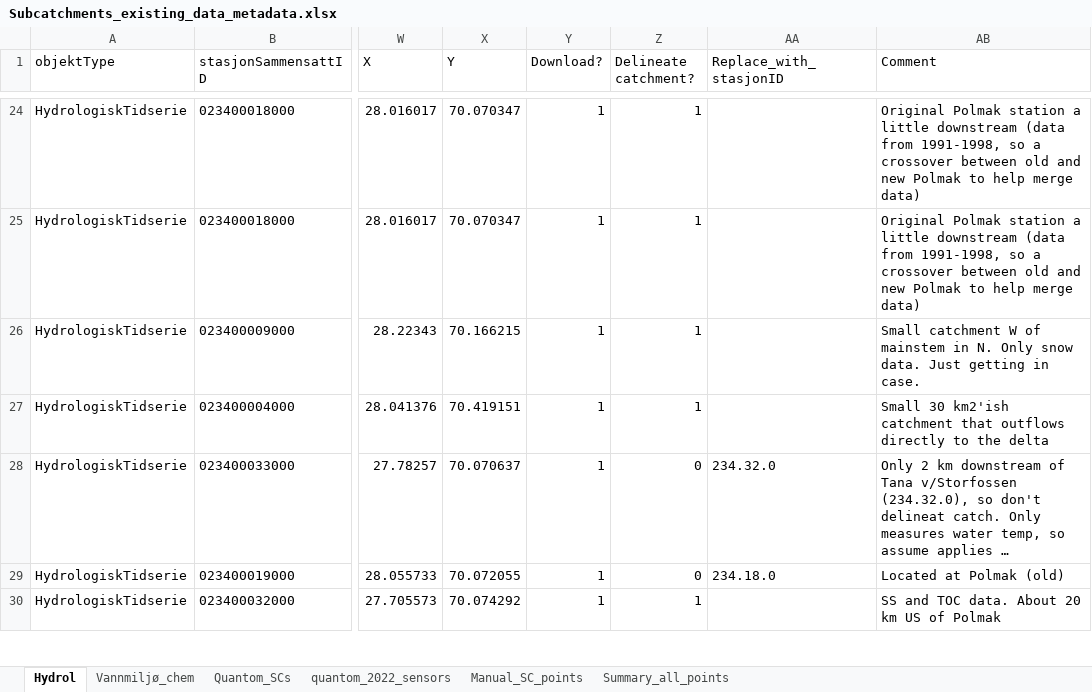
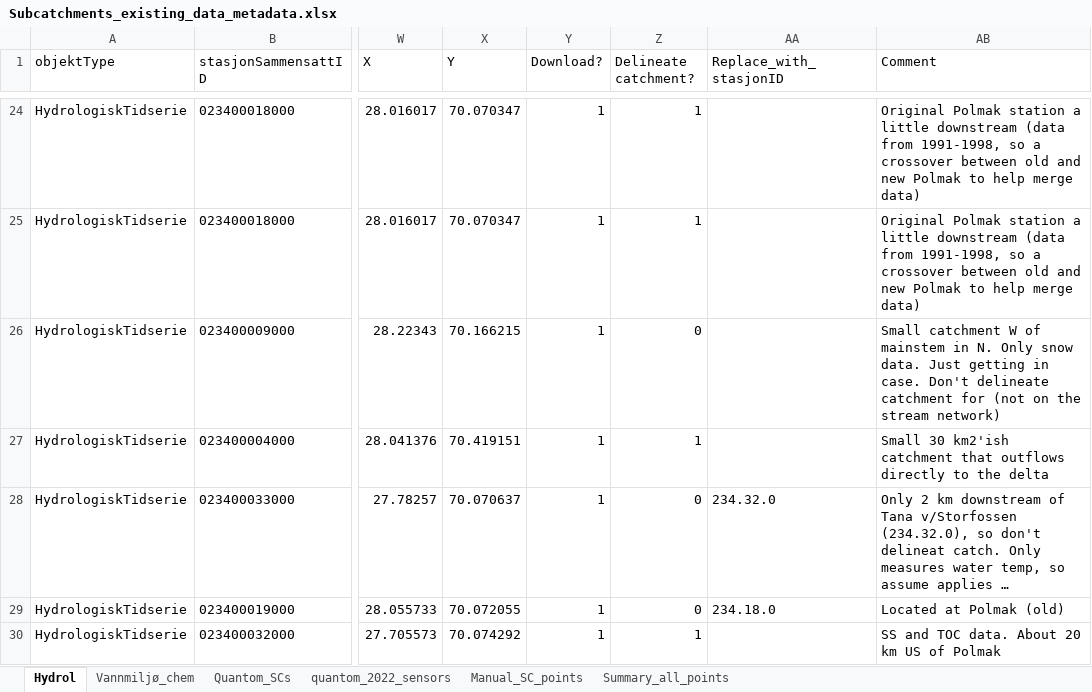
Before and after one commit to NIVANorge/quantom, an Excel workbook: data/subcatchments_metadata/Subcatchments_existing_data_metadata.xlsx, sheet Hydrol, drawn as a sheet; only a part is shown, gaps mark what is left out; long unchanged cells end in …; values as stored, in another font and other column widths than the file's, no borders; the diff names each change by its address in the sheet, - before the commit and + after, or states it on an @@ line.

```diff
--- a/data/subcatchments_metadata/Subcatchments_existing_data_metadata.xlsx (sheet Hydrol)
+++ b/data/subcatchments_metadata/Subcatchments_existing_data_metadata.xlsx (sheet Hydrol)
-Z26 (Delineate catchment?): 1
+Z26 (Delineate catchment?): 0
-AB26 (Comment): …in case.
+AB26 (Comment): …in case. Don't delineate catchment for (not on the stream network)
```
Also changed, not shown: sheet Summary_all_points.
